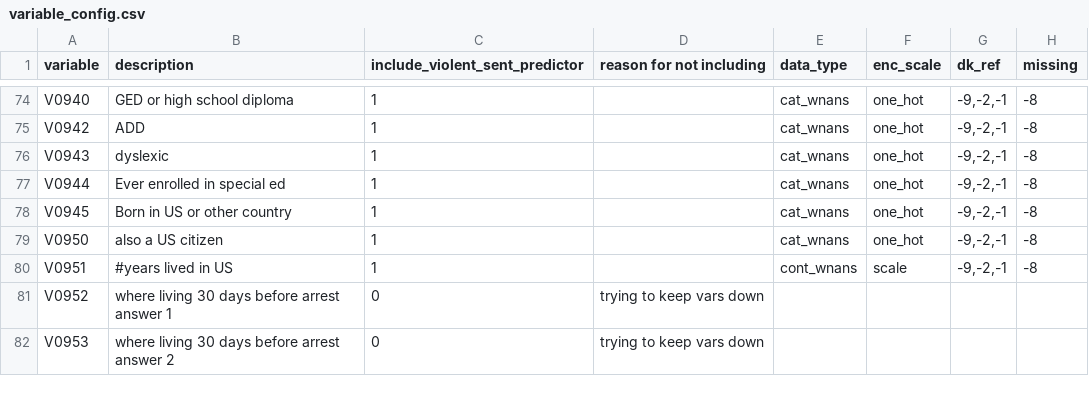
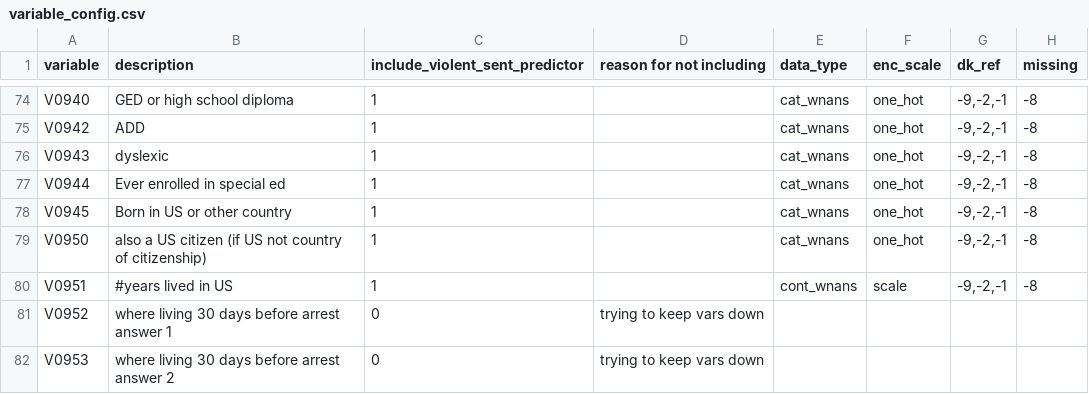
Before and after one commit to sdurcan/us_prisoners, a CSV file: variable_config.csv, drawn as a sheet; only a part is shown, gaps mark what is left out; the diff names each change by its address in the sheet, - before the commit and + after, or states it on an @@ line.

```diff
--- a/variable_config.csv
+++ b/variable_config.csv
-B79 (description): also a US citizen
+B79 (description): also a US citizen (if US not country of citizenship)
```
Also changed, not shown: 13 other files.
